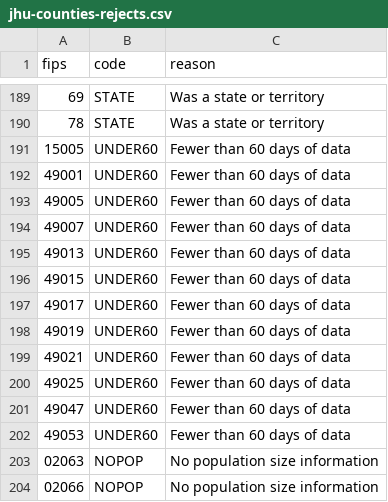
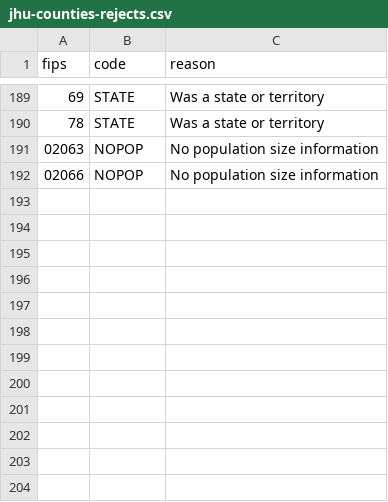
Before and after one commit to covidestim/covidestim-sources, a CSV file: example-output/jhu-counties-rejects.csv, drawn as a sheet; only a part is shown, gaps mark what is left out; the diff names each change by its address in the sheet, - before the commit and + after, or states it on an @@ line.

Commit message:
update `example-output/`

```diff
--- a/example-output/jhu-counties-rejects.csv
+++ b/example-output/jhu-counties-rejects.csv
-row 191: 15005 | UNDER60 | Fewer than 60 days of data
-row 192: 49001 | UNDER60 | Fewer than 60 days of data
-row 193: 49005 | UNDER60 | Fewer than 60 days of data
-row 194: 49007 | UNDER60 | Fewer than 60 days of data
-row 195: 49013 | UNDER60 | Fewer than 60 days of data
-row 196: 49015 | UNDER60 | Fewer than 60 days of data
-row 197: 49017 | UNDER60 | Fewer than 60 days of data
-row 198: 49019 | UNDER60 | Fewer than 60 days of data
-row 199: 49021 | UNDER60 | Fewer than 60 days of data
-row 200: 49025 | UNDER60 | Fewer than 60 days of data
-row 201: 49047 | UNDER60 | Fewer than 60 days of data
-row 202: 49053 | UNDER60 | Fewer than 60 days of data
```
Also changed, not shown: 7 other files.
